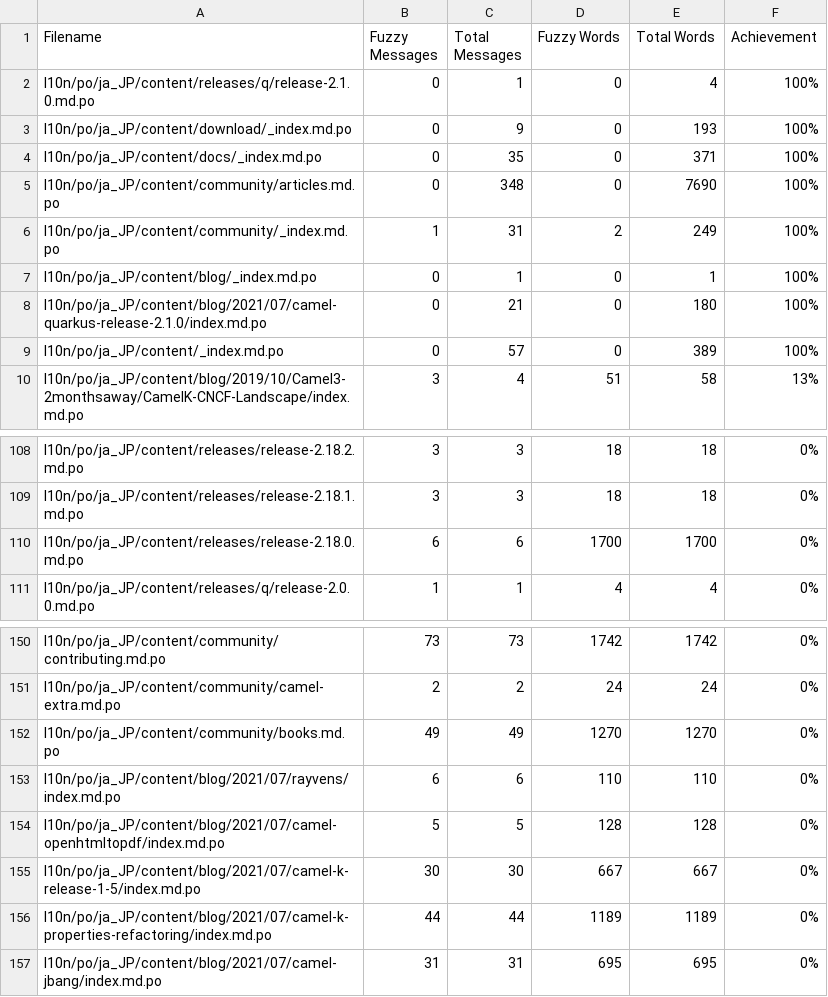
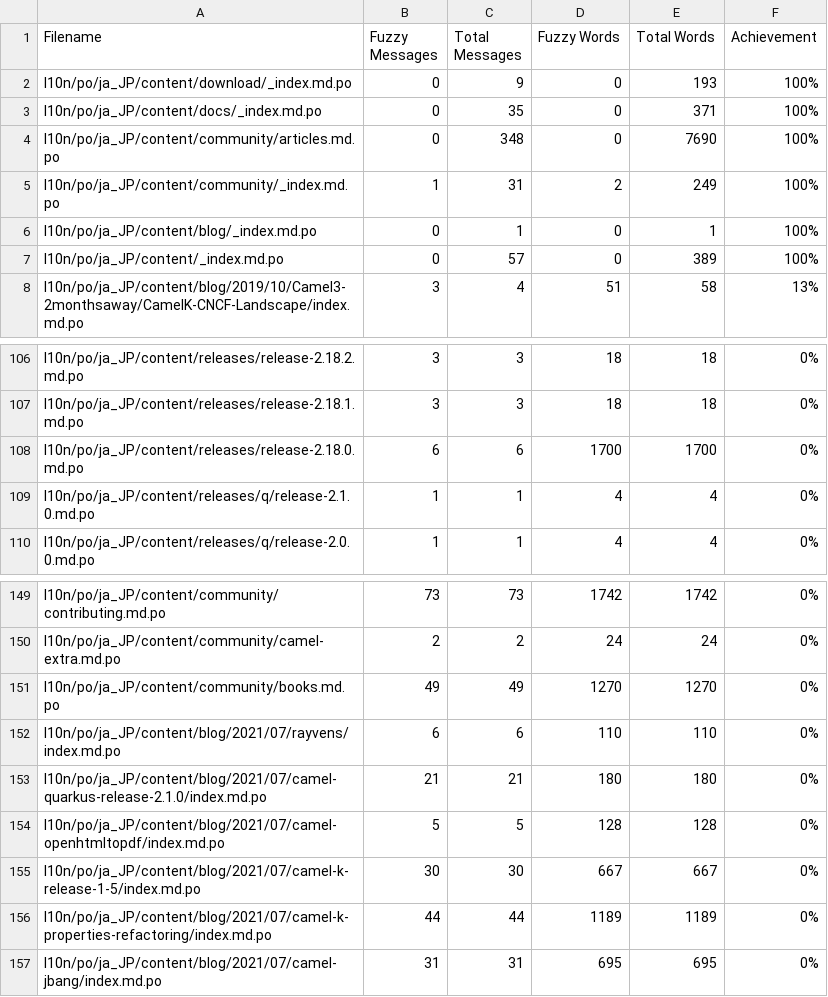
Before and after one commit to jcug-oss/camel-ja, a CSV file: l10n/stats/translation.csv, drawn as a sheet; only a part is shown, gaps mark what is left out; removed rows and columns are numbered as before the commit, all else as after; the diff names each change by its address in the sheet, - before the commit and + after, or states it on an @@ line.

```diff
--- a/l10n/stats/translation.csv
+++ b/l10n/stats/translation.csv
-row 2: l10n/po/ja_JP/content/releases/q/release-2.1.0.md.po | 0 | 1 | 0 | 4 | 100%
-row 8: l10n/po/ja_JP/content/blog/2021/07/camel-quarkus-release-2.1.0/index.md.po | 0 | 21 | 0 | 180 | 100%
+row 109: l10n/po/ja_JP/content/releases/q/release-2.1.0.md.po | 1 | 1 | 4 | 4 | 0%
+row 153: l10n/po/ja_JP/content/blog/2021/07/camel-quarkus-release-2.1.0/index.md.po | 21 | 21 | 180 | 180 | 0%
```
